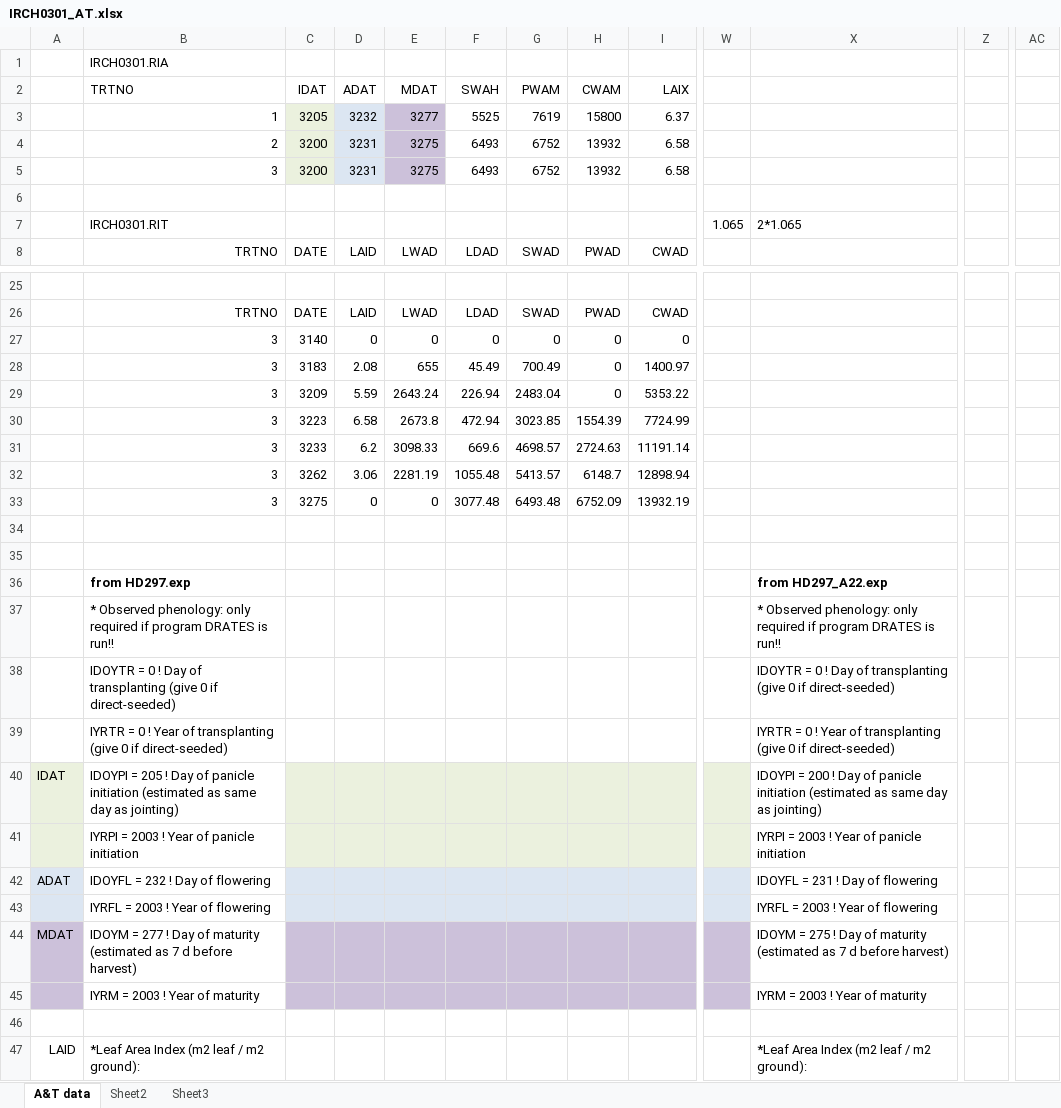
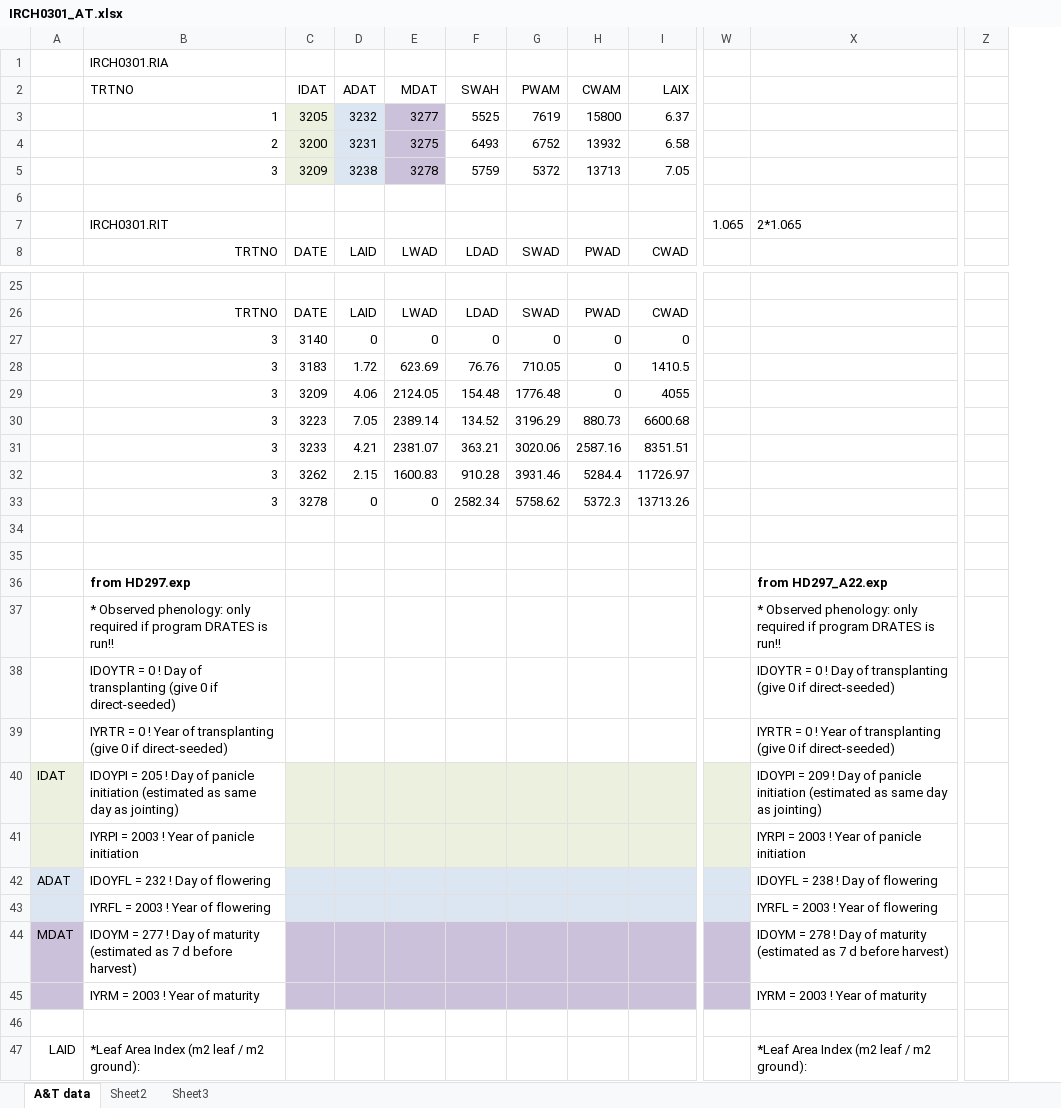
Before and after one commit to sativa/SugarBeet, an Excel workbook: Data/Rice/IRCH0301_AT.xlsx, sheet A&T data, drawn as a sheet; only a part is shown, gaps mark what is left out; values as stored, in another font and other column widths than the file's, no borders; removed rows and columns are numbered as before the commit, all else as after; rows hold the shown columns only; the diff covers the shown part only; the diff names each change by its address in the sheet, - before the commit and + after, or states it on an @@ line.

Commit message:
Updated data files

```diff
--- a/Data/Rice/IRCH0301_AT.xlsx (sheet A&T data)
+++ b/Data/Rice/IRCH0301_AT.xlsx (sheet A&T data)
-column Z, empty
+column Z, empty
-column AC, empty
-row 5:  | 3 | 3200 | 3231 | 3275 | 6493 | 6752 | 13932 | 6.58
+row 5:  | 3 | 3209 | 3238 | 3278 | 5759 | 5372 | 13713 | 7.05
-row 28:  | 3 | 3183 | 2.08 | 655 | 45.49 | 700.49 | 0 | 1400.97
-row 29:  | 3 | 3209 | 5.59 | 2643.24 | 226.94 | 2483.04 | 0 | 5353.22
-row 30:  | 3 | 3223 | 6.58 | 2673.8 | 472.94 | 3023.85 | 1554.39 | 7724.99
-row 31:  | 3 | 3233 | 6.2 | 3098.33 | 669.6 | 4698.57 | 2724.63 | 11191.14
-row 32:  | 3 | 3262 | 3.06 | 2281.19 | 1055.48 | 5413.57 | 6148.7 | 12898.94
-row 33:  | 3 | 3275 | 0 | 0 | 3077.48 | 6493.48 | 6752.09 | 13932.19
+row 28:  | 3 | 3183 | 1.72 | 623.69 | 76.76 | 710.05 | 0 | 1410.5
+row 29:  | 3 | 3209 | 4.06 | 2124.05 | 154.48 | 1776.48 | 0 | 4055
+row 30:  | 3 | 3223 | 7.05 | 2389.14 | 134.52 | 3196.29 | 880.73 | 6600.68
+row 31:  | 3 | 3233 | 4.21 | 2381.07 | 363.21 | 3020.06 | 2587.16 | 8351.51
+row 32:  | 3 | 3262 | 2.15 | 1600.83 | 910.28 | 3931.46 | 5284.4 | 11726.97
+row 33:  | 3 | 3278 | 0 | 0 | 2582.34 | 5758.62 | 5372.3 | 13713.26
-X40: IDOYPI = 200 ! Day…
+X40: IDOYPI = 209 ! Day…
-X42: IDOYFL = 231 ! Day of flowering
+X42: IDOYFL = 238 ! Day of flowering
-X44: IDOYM = 275 ! Day…
+X44: IDOYM = 278 ! Day…
```
Also changed, not shown: 1 added row and 106 edited cells elsewhere in this sheet, 4 other files.
